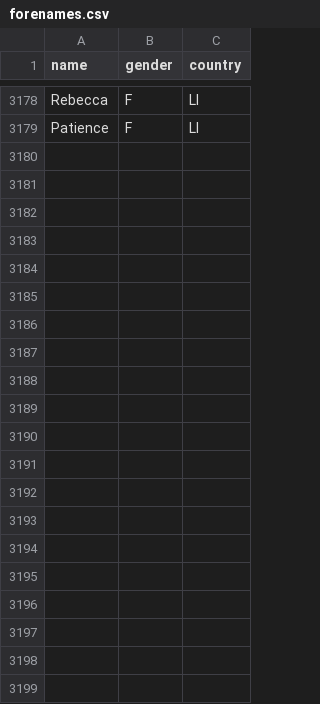
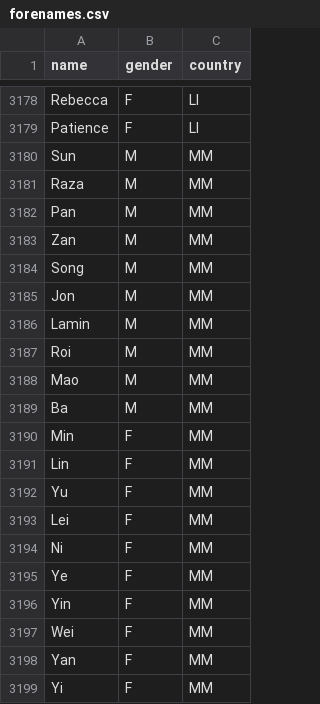
Before and after one commit to sugarthecat/strykegames, a CSV file: sideprojects/daily/data/forenames.csv, drawn as a sheet; only a part is shown, gaps mark what is left out; the diff names each change by its address in the sheet, - before the commit and + after, or states it on an @@ line.

Commit message:
Added myanmar name support

```diff
--- a/sideprojects/daily/data/forenames.csv
+++ b/sideprojects/daily/data/forenames.csv
+row 3180: Sun | M | MM
+row 3181: Raza | M | MM
+row 3182: Pan | M | MM
+row 3183: Zan | M | MM
+row 3184: Song | M | MM
+row 3185: Jon | M | MM
+row 3186: Lamin | M | MM
+row 3187: Roi | M | MM
+row 3188: Mao | M | MM
+row 3189: Ba | M | MM
+row 3190: Min | F | MM
+row 3191: Lin | F | MM
+row 3192: Yu | F | MM
+row 3193: Lei | F | MM
+row 3194: Ni | F | MM
+row 3195: Ye | F | MM
+row 3196: Yin | F | MM
+row 3197: Wei | F | MM
+row 3198: Yan | F | MM
+row 3199: Yi | F | MM
```
